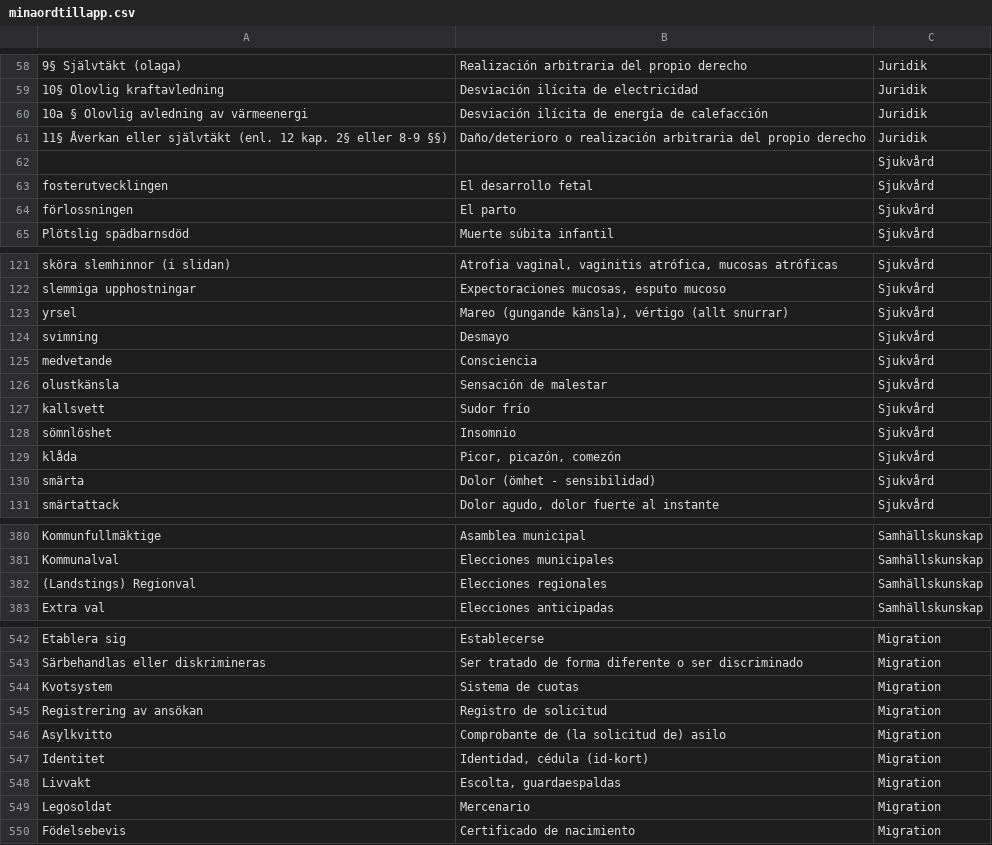
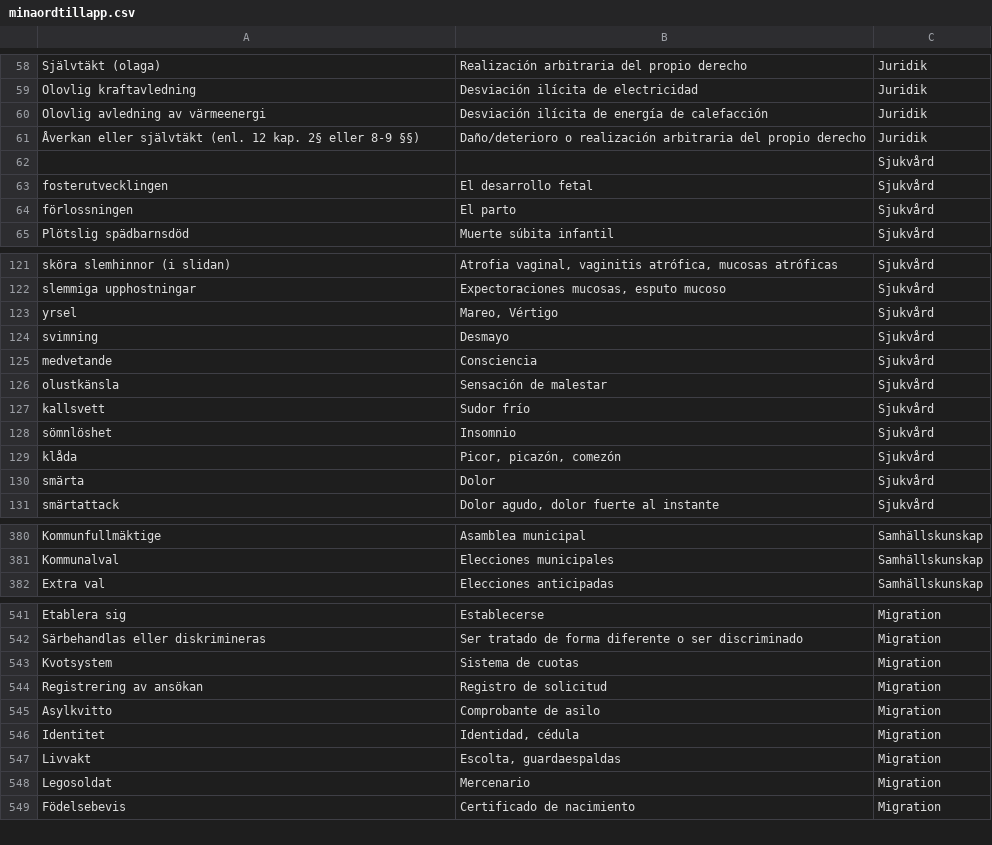
Before and after one commit to Isabella92t/Interpreting-lia, a CSV file: assets/minaordtillapp.csv, drawn as a sheet; only a part is shown, gaps mark what is left out; the diff covers the shown part only.

```diff
--- a/assets/minaordtillapp.csv
+++ b/assets/minaordtillapp.csv
@@ -58,4 +58,4 @@
-9§ Självtäkt (olaga);Realización arbitraria del propio derecho;Juridik
-10§ Olovlig kraftavledning;Desviación ilícita de electricidad;Juridik
-10a § Olovlig avledning av värmeenergi;Desviación ilícita de energía de calefacción;Juridik
-11§ Åverkan eller självtäkt (enl. 12 kap. 2§ eller 8-9 §§);Daño/deterioro o realización arbitraria del propio derecho;Juridik
+Självtäkt (olaga);Realización arbitraria del propio derecho;Juridik;;
+Olovlig kraftavledning;Desviación ilícita de electricidad;Juridik;;
+Olovlig avledning av värmeenergi;Desviación ilícita de energía de calefacción;Juridik;;
+Åverkan eller självtäkt (enl. 12 kap. 2§ eller 8-9 §§);Daño/deterioro o realización arbitraria del propio derecho;Juridik;;
@@ -123 +123 @@ slemmiga upphostningar;Expectoraciones mucosas, esputo mucoso;Sjukvård
-yrsel;Mareo (gungande känsla), vértigo (allt snurrar);Sjukvård
+yrsel;Mareo, Vértigo;Sjukvård;;
@@ -130 +130 @@ klåda;Picor, picazón, comezón;Sjukvård
-smärta;Dolor (ömhet - sensibilidad);Sjukvård
+smärta;Dolor;Sjukvård;;
@@ -383 +382,0 @@ Kommunalval;Elecciones municipales;Samhällskunskap
-(Landstings) Regionval;Elecciones regionales;Samhällskunskap
@@ -547,2 +546,2 @@ Registrering av ansökan;Registro de solicitud;Migration
-Asylkvitto;Comprobante de (la solicitud de) asilo;Migration
-Identitet;Identidad, cédula (id-kort);Migration
+Asylkvitto;Comprobante de asilo;Migration;;
+Identitet;Identidad, cédula;Migration;;
```
Also changed, not shown: 61 edited cells elsewhere in this file, 24 other files.
